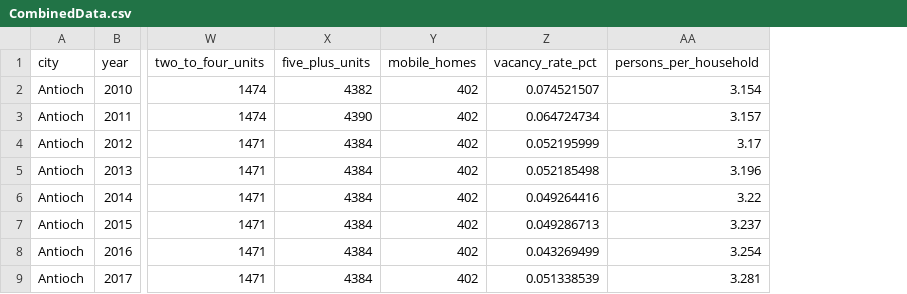
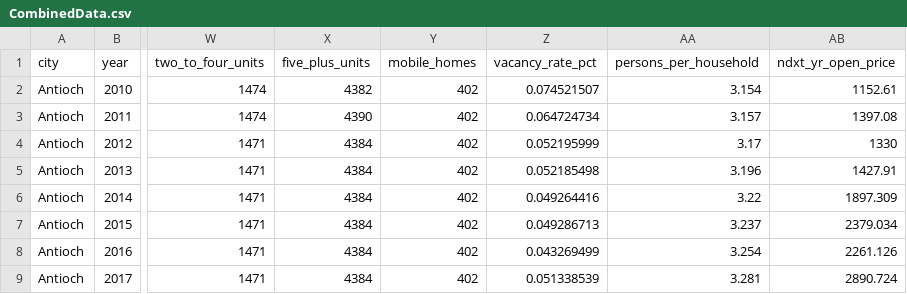
Before and after one commit to pblainem/Housing_Analysis, a CSV file: db_and_files/CombinedData.csv, drawn as a sheet; only a part is shown, gaps mark what is left out; the diff names each change by its address in the sheet, - before the commit and + after, or states it on an @@ line.

```diff
--- a/db_and_files/CombinedData.csv
+++ b/db_and_files/CombinedData.csv
+column AB (ndxt_yr_open_price), rows 2-9: 1152.61 | 1397.08 | 1330 | 1427.91 | 1897.309 | 2379.034 | 2261.126 | 2890.724
```
Also changed, not shown: 2 other files.
